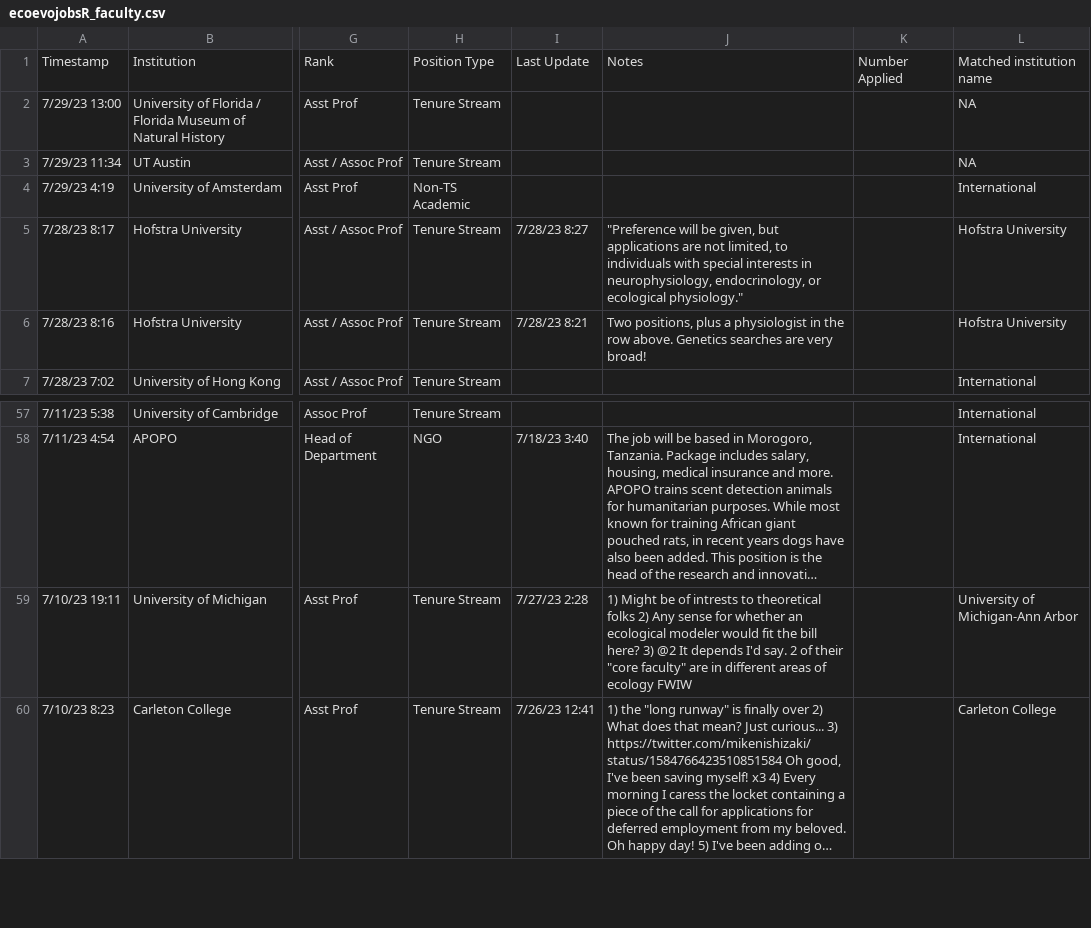
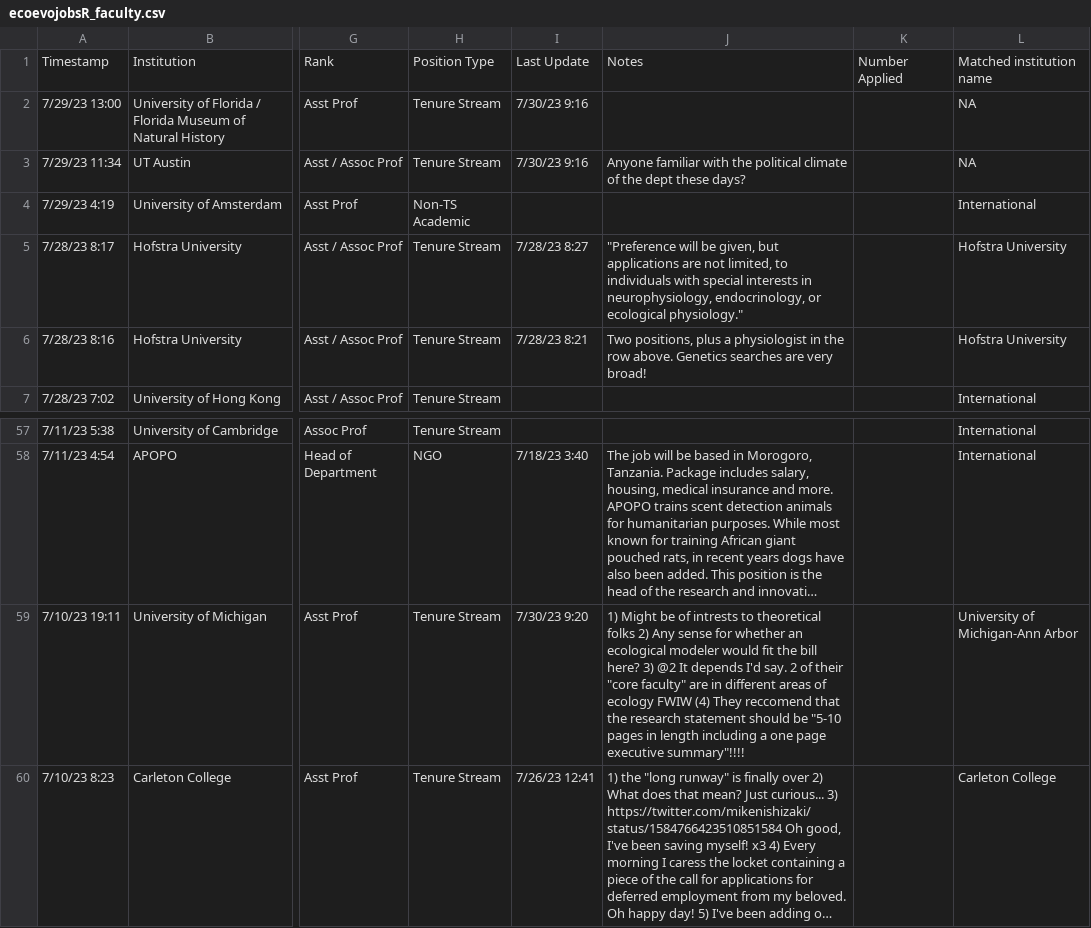
Before and after one commit to eddelbuettel/ecoevojobsR, a CSV file: data-raw/ecoevojobsR_faculty.csv, drawn as a sheet; only a part is shown, gaps mark what is left out; long unchanged cells end in …; the diff names each change by its address in the sheet, - before the commit and + after, or states it on an @@ line.

```diff
--- a/data-raw/ecoevojobsR_faculty.csv
+++ b/data-raw/ecoevojobsR_faculty.csv
-I2:I3: (empty)
+I2:I3: 7/30/23 9:16
-J3: (empty)
+J3: Anyone familiar with the political climate of the dept these days?
-I59: 7/27/23 2:28
+I59: 7/30/23 9:20
-J59: …ecology FWIW
+J59: …ecology FWIW (4) They reccomend that the research statement should be "5-10 pages in length including a one page executive summary"!!!!
```
Also changed, not shown: 1 other file.
